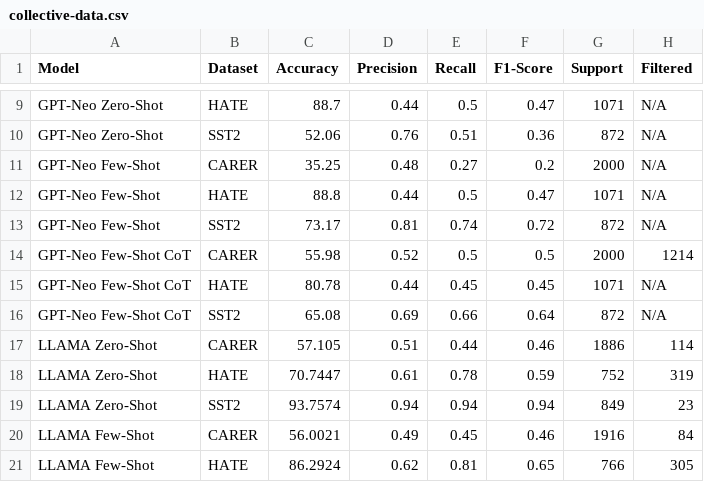
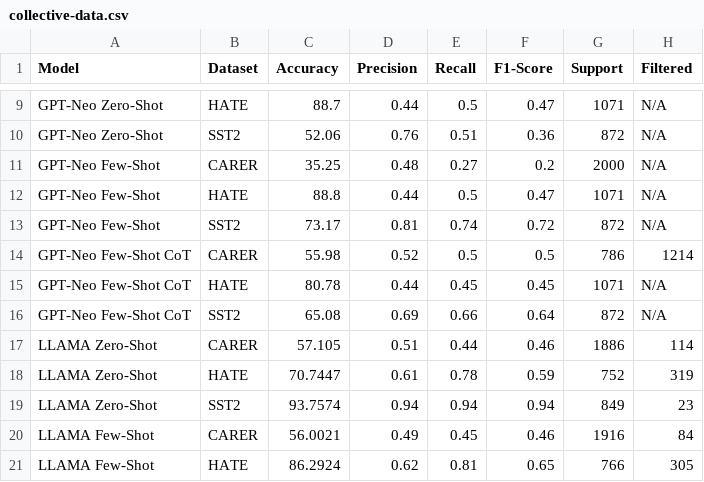
Before and after one commit to echung32/ics661-final-project, a CSV file: data-collated/collective-data.csv, drawn as a sheet; only a part is shown, gaps mark what is left out.

Commit message:
fix support amount

```diff
--- a/data-collated/collective-data.csv
+++ b/data-collated/collective-data.csv
@@ -13,3 +13,3 @@ GPT-Neo Few-Shot,HATE,88.8,0.44,0.5,0.47,1071,N/A
 GPT-Neo Few-Shot,SST2,73.17,0.81,0.74,0.72,872,N/A
-GPT-Neo Few-Shot CoT,CARER,55.98,0.52,0.5,0.5,2000,1214
+GPT-Neo Few-Shot CoT,CARER,55.98,0.52,0.5,0.5,786,1214
 GPT-Neo Few-Shot CoT,HATE,80.78,0.44,0.45,0.45,1071,N/A
```
Also changed, not shown: data-collated/relative-scores.csv, 1 other file.
